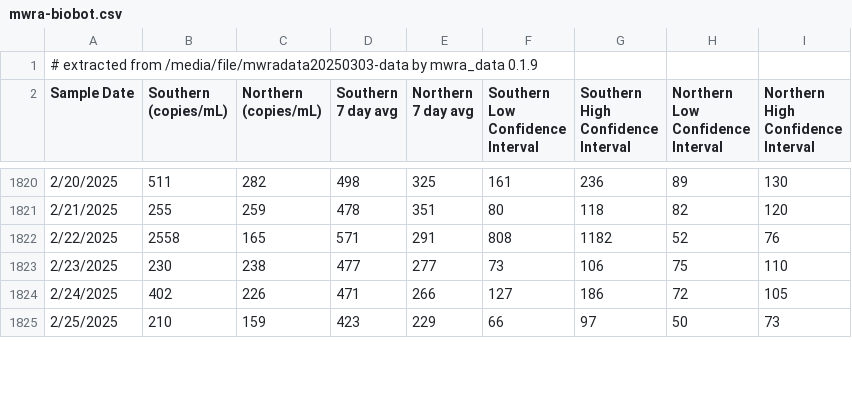
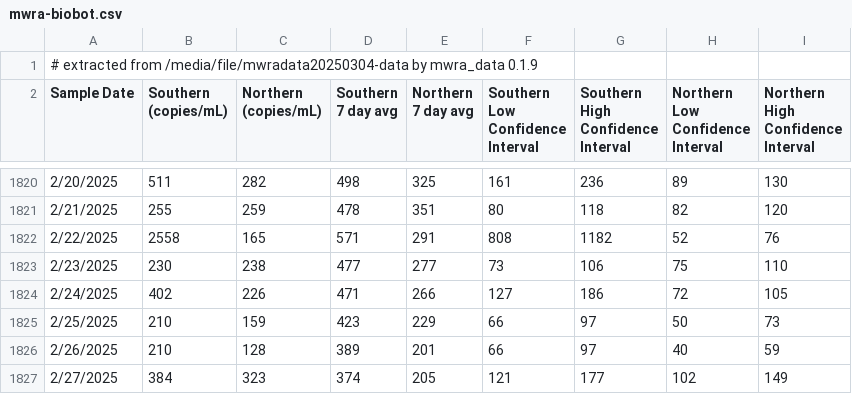
Before and after one commit to bensteinberg/mwra-biobot, a CSV file: mwra-biobot.csv, drawn as a sheet; only a part is shown, gaps mark what is left out; the diff covers the shown part only.

```diff
--- a/mwra-biobot.csv
+++ b/mwra-biobot.csv
@@ -1,2 +1,2 @@
-# extracted from /media/file/mwradata20250303-data by mwra_data 0.1.9
+# extracted from /media/file/mwradata20250304-data by mwra_data 0.1.9
 Sample Date,"Southern
@@ -1837 +1837,3 @@ Interval"
 2/25/2025,210,159,423,229,66,97,50,73
+2/26/2025,210,128,389,201,66,97,40,59
+2/27/2025,384,323,374,205,121,177,102,149
```
Also changed, not shown: 1 edited cell elsewhere in this file, mwra-biobot-tidied.csv, 1 other file.
